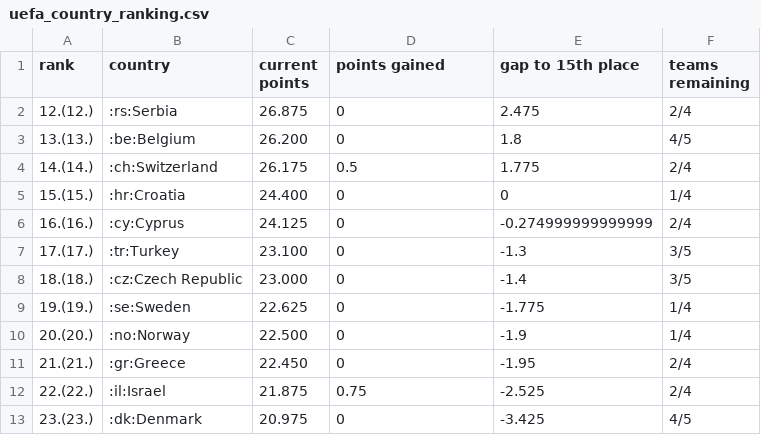
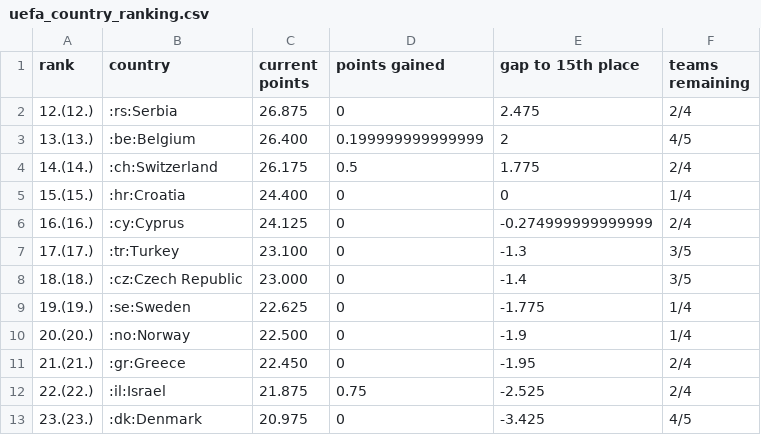
Before and after one commit to awp-finanznachrichten/uefa_ranking, a CSV file: Output/uefa_country_ranking.csv, drawn as a sheet.

```diff
--- a/Output/uefa_country_ranking.csv
+++ b/Output/uefa_country_ranking.csv
@@ -2,3 +2,3 @@
 "12.(12.)",":rs:Serbia","26.875",0,2.475,"2/4"
-"13.(13.)",":be:Belgium","26.200",0,1.8,"4/5"
+"13.(13.)",":be:Belgium","26.400",0.199999999999999,2,"4/5"
 "14.(14.)",":ch:Switzerland","26.175",0.5,1.775,"2/4"
```
Also changed, not shown: 2 other files.
